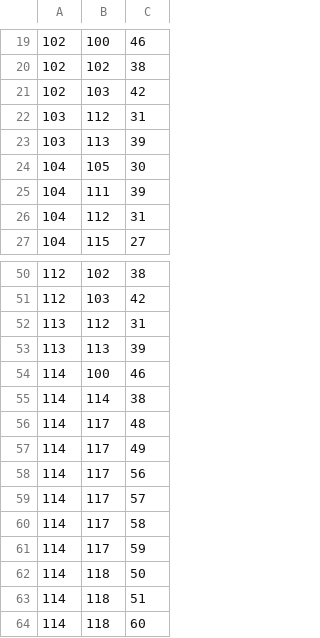
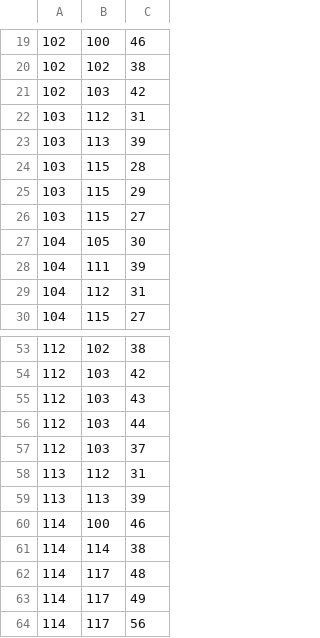
Before and after one commit to blackbolt121/Codigo, a CSV file: relaciones.csv, drawn as a sheet; only a part is shown, gaps mark what is left out; the shorter side is filled out with more unchanged rows.

```diff
--- a/relaciones.csv
+++ b/relaciones.csv
@@ -23,2 +23,5 @@
 103,113,39
+103,115,28
+103,115,29
+103,115,27
 104,105,30
@@ -51,2 +54,5 @@
 112,103,42
+112,103,43
+112,103,44
+112,103,37
 113,112,31
```
Also changed, not shown: 14 other files.
